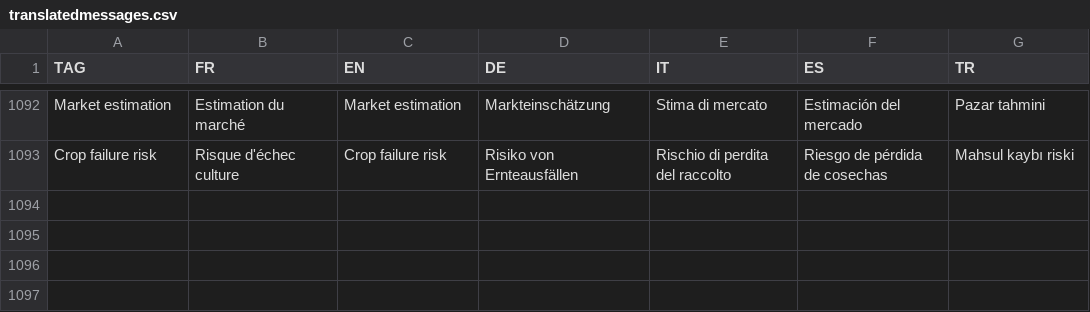
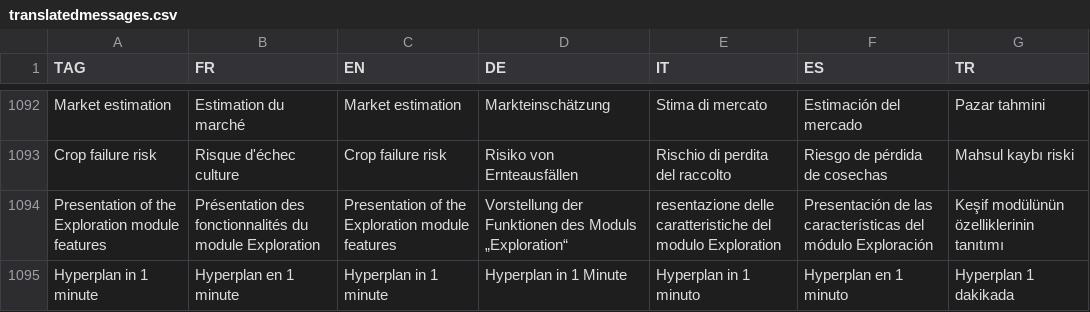
Before and after one commit to hyperplanning/hyperassets, a CSV file: translatedmessages.csv, drawn as a sheet; only a part is shown, gaps mark what is left out; the diff names each change by its address in the sheet, - before the commit and + after, or states it on an @@ line.

Commit message:
Update translatedmessages.csv

```diff
--- a/translatedmessages.csv
+++ b/translatedmessages.csv
+row 1094: Presentation of the Exploration module features | Présentation des fonctionnalités du module Exploration | Presentation of the Exploration module features | Vorstellung der Funktionen des Moduls „Exploration“ | resentazione delle caratteristiche del modulo Exploration | Presentación de las características del módulo Exploración | Keşif modülünün özelliklerinin tanıtımı
+row 1095: Hyperplan in 1 minute | Hyperplan en 1 minute | Hyperplan in 1 minute | Hyperplan in 1 Minute | Hyperplan in 1 minuto | Hyperplan en 1 minuto | Hyperplan 1 dakikada
```
